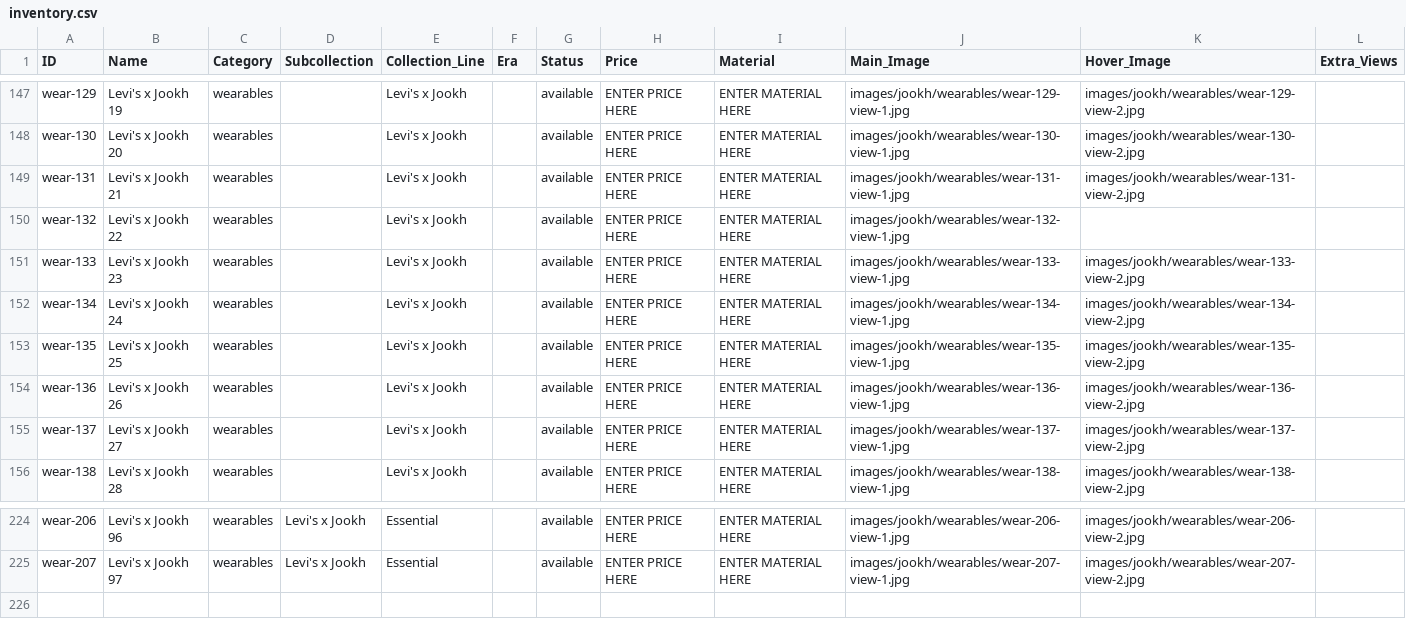
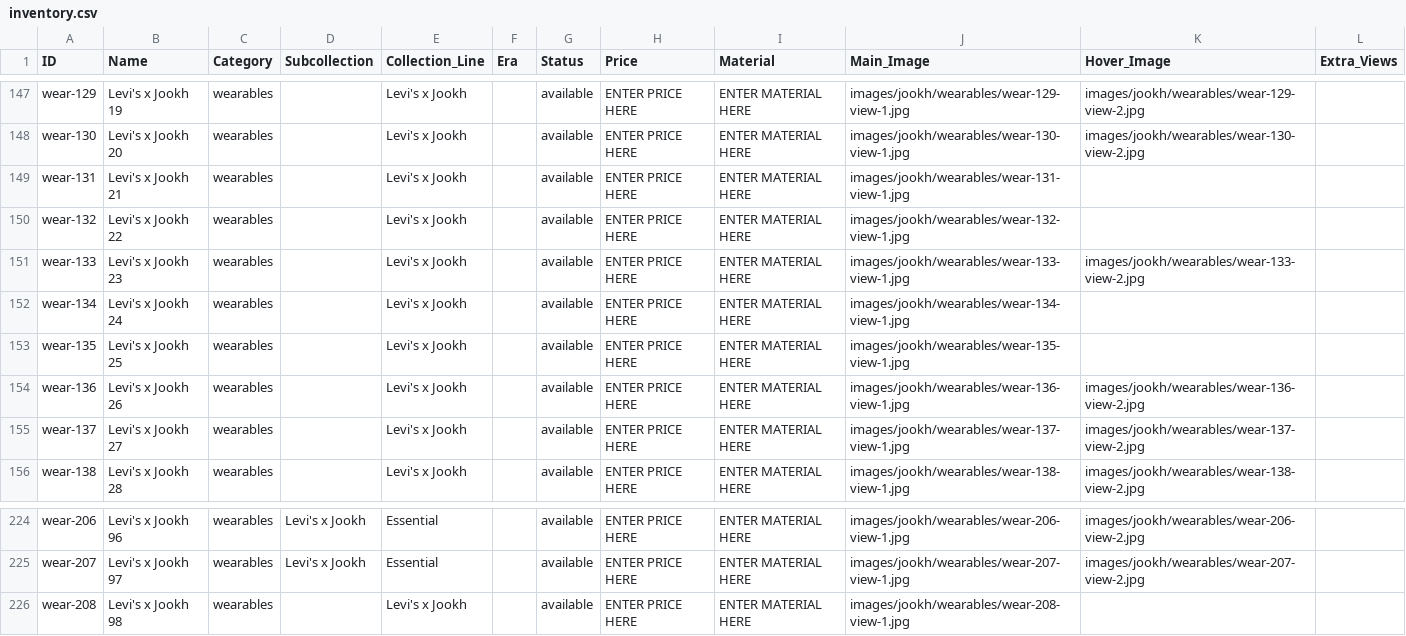
Before and after one commit to manalooo/Roulaharb, a CSV file: inventory.csv, drawn as a sheet; only a part is shown, gaps mark what is left out.

Commit message:
Fix Levi's x Jookh denim jacket view pairings, add wear-208, sync data and seed

```diff
--- a/inventory.csv
+++ b/inventory.csv
@@ -148,7 +148,7 @@ wear-129,Levi's x Jookh 19,wearables,,Levi's x Jookh,,available,ENTER PRICE HERE
 wear-130,Levi's x Jookh 20,wearables,,Levi's x Jookh,,available,ENTER PRICE HERE,ENTER MATERIAL HERE,images/jookh/wearables/wear-130-view-1.jpg,images/jookh/wearables/wear-130-view-2.jpg,
-wear-131,Levi's x Jookh 21,wearables,,Levi's x Jookh,,available,ENTER PRICE HERE,ENTER MATERIAL HERE,images/jookh/wearables/wear-131-view-1.jpg,images/jookh/wearables/wear-131-view-2.jpg,
+wear-131,Levi's x Jookh 21,wearables,,Levi's x Jookh,,available,ENTER PRICE HERE,ENTER MATERIAL HERE,images/jookh/wearables/wear-131-view-1.jpg,,
 wear-132,Levi's x Jookh 22,wearables,,Levi's x Jookh,,available,ENTER PRICE HERE,ENTER MATERIAL HERE,images/jookh/wearables/wear-132-view-1.jpg,,
 wear-133,Levi's x Jookh 23,wearables,,Levi's x Jookh,,available,ENTER PRICE HERE,ENTER MATERIAL HERE,images/jookh/wearables/wear-133-view-1.jpg,images/jookh/wearables/wear-133-view-2.jpg,
-wear-134,Levi's x Jookh 24,wearables,,Levi's x Jookh,,available,ENTER PRICE HERE,ENTER MATERIAL HERE,images/jookh/wearables/wear-134-view-1.jpg,images/jookh/wearables/wear-134-view-2.jpg,
-wear-135,Levi's x Jookh 25,wearables,,Levi's x Jookh,,available,ENTER PRICE HERE,ENTER MATERIAL HERE,images/jookh/wearables/wear-135-view-1.jpg,images/jookh/wearables/wear-135-view-2.jpg,
+wear-134,Levi's x Jookh 24,wearables,,Levi's x Jookh,,available,ENTER PRICE HERE,ENTER MATERIAL HERE,images/jookh/wearables/wear-134-view-1.jpg,,
+wear-135,Levi's x Jookh 25,wearables,,Levi's x Jookh,,available,ENTER PRICE HERE,ENTER MATERIAL HERE,images/jookh/wearables/wear-135-view-1.jpg,,
 wear-136,Levi's x Jookh 26,wearables,,Levi's x Jookh,,available,ENTER PRICE HERE,ENTER MATERIAL HERE,images/jookh/wearables/wear-136-view-1.jpg,images/jookh/wearables/wear-136-view-2.jpg,
@@ -225 +225,2 @@ wear-206,Levi's x Jookh 96,wearables,Levi's x Jookh,Essential,,available,ENTER P
 wear-207,Levi's x Jookh 97,wearables,Levi's x Jookh,Essential,,available,ENTER PRICE HERE,ENTER MATERIAL HERE,images/jookh/wearables/wear-207-view-1.jpg,images/jookh/wearables/wear-207-view-2.jpg,
+wear-208,Levi's x Jookh 98,wearables,,Levi's x Jookh,,available,ENTER PRICE HERE,ENTER MATERIAL HERE,images/jookh/wearables/wear-208-view-1.jpg,,
```
Also changed, not shown: 12 other files.
